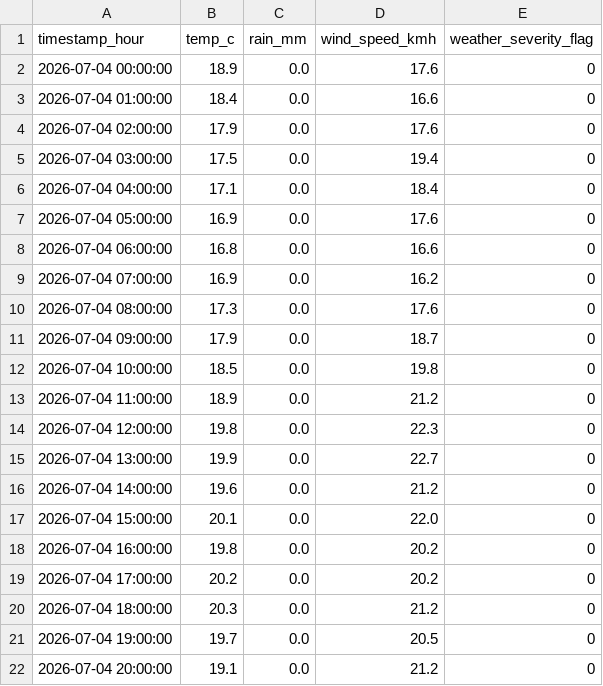
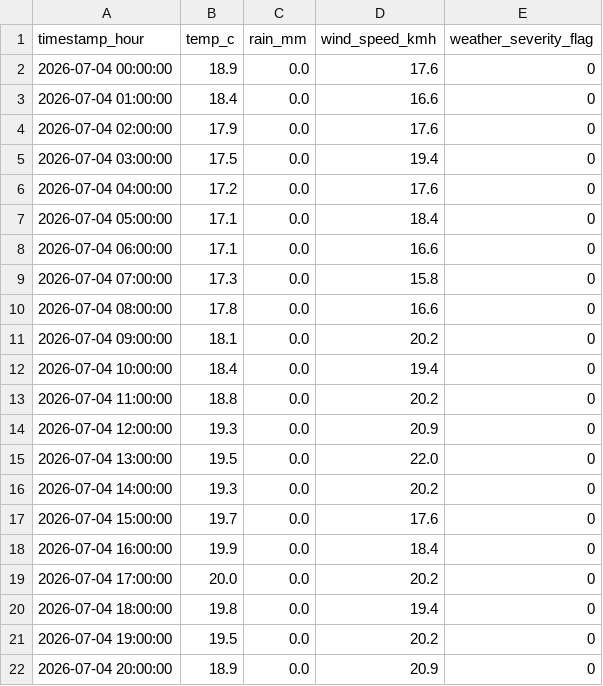
Before and after one commit to AdithKB/ODonoghuesSuffolk-Forecast, a CSV file: data/raw/weather_forecast.csv, drawn as a sheet; only a part is shown; the diff covers the shown part only.

```diff
--- a/data/raw/weather_forecast.csv
+++ b/data/raw/weather_forecast.csv
@@ -5,18 +5,18 @@ timestamp_hour,temp_c,rain_mm,wind_speed_kmh,weather_severity_flag
 2026-07-04 03:00:00,17.5,0.0,19.4,0
-2026-07-04 04:00:00,17.1,0.0,18.4,0
-2026-07-04 05:00:00,16.9,0.0,17.6,0
-2026-07-04 06:00:00,16.8,0.0,16.6,0
-2026-07-04 07:00:00,16.9,0.0,16.2,0
-2026-07-04 08:00:00,17.3,0.0,17.6,0
-2026-07-04 09:00:00,17.9,0.0,18.7,0
-2026-07-04 10:00:00,18.5,0.0,19.8,0
-2026-07-04 11:00:00,18.9,0.0,21.2,0
-2026-07-04 12:00:00,19.8,0.0,22.3,0
-2026-07-04 13:00:00,19.9,0.0,22.7,0
-2026-07-04 14:00:00,19.6,0.0,21.2,0
-2026-07-04 15:00:00,20.1,0.0,22.0,0
-2026-07-04 16:00:00,19.8,0.0,20.2,0
-2026-07-04 17:00:00,20.2,0.0,20.2,0
-2026-07-04 18:00:00,20.3,0.0,21.2,0
-2026-07-04 19:00:00,19.7,0.0,20.5,0
-2026-07-04 20:00:00,19.1,0.0,21.2,0
+2026-07-04 04:00:00,17.2,0.0,17.6,0
+2026-07-04 05:00:00,17.1,0.0,18.4,0
+2026-07-04 06:00:00,17.1,0.0,16.6,0
+2026-07-04 07:00:00,17.3,0.0,15.8,0
+2026-07-04 08:00:00,17.8,0.0,16.6,0
+2026-07-04 09:00:00,18.1,0.0,20.2,0
+2026-07-04 10:00:00,18.4,0.0,19.4,0
+2026-07-04 11:00:00,18.8,0.0,20.2,0
+2026-07-04 12:00:00,19.3,0.0,20.9,0
+2026-07-04 13:00:00,19.5,0.0,22.0,0
+2026-07-04 14:00:00,19.3,0.0,20.2,0
+2026-07-04 15:00:00,19.7,0.0,17.6,0
+2026-07-04 16:00:00,19.9,0.0,18.4,0
+2026-07-04 17:00:00,20.0,0.0,20.2,0
+2026-07-04 18:00:00,19.8,0.0,19.4,0
+2026-07-04 19:00:00,19.5,0.0,20.2,0
+2026-07-04 20:00:00,18.9,0.0,20.9,0
```
Also changed, not shown: 74 edited cells elsewhere in this file, 2 other files.
